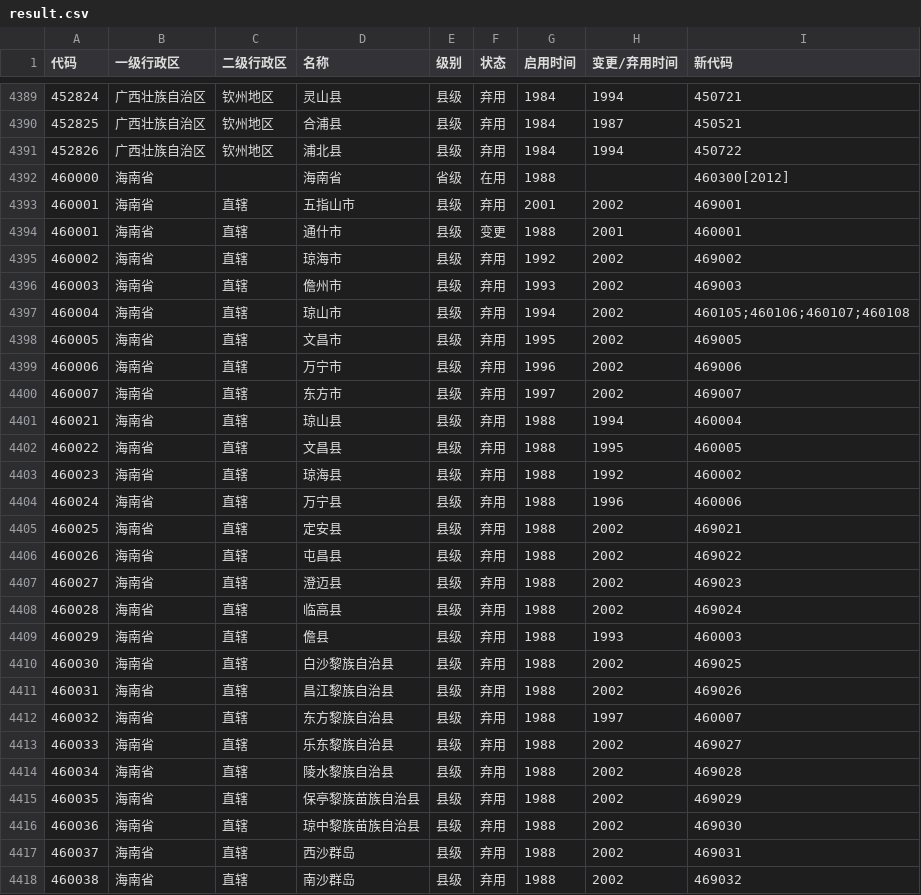
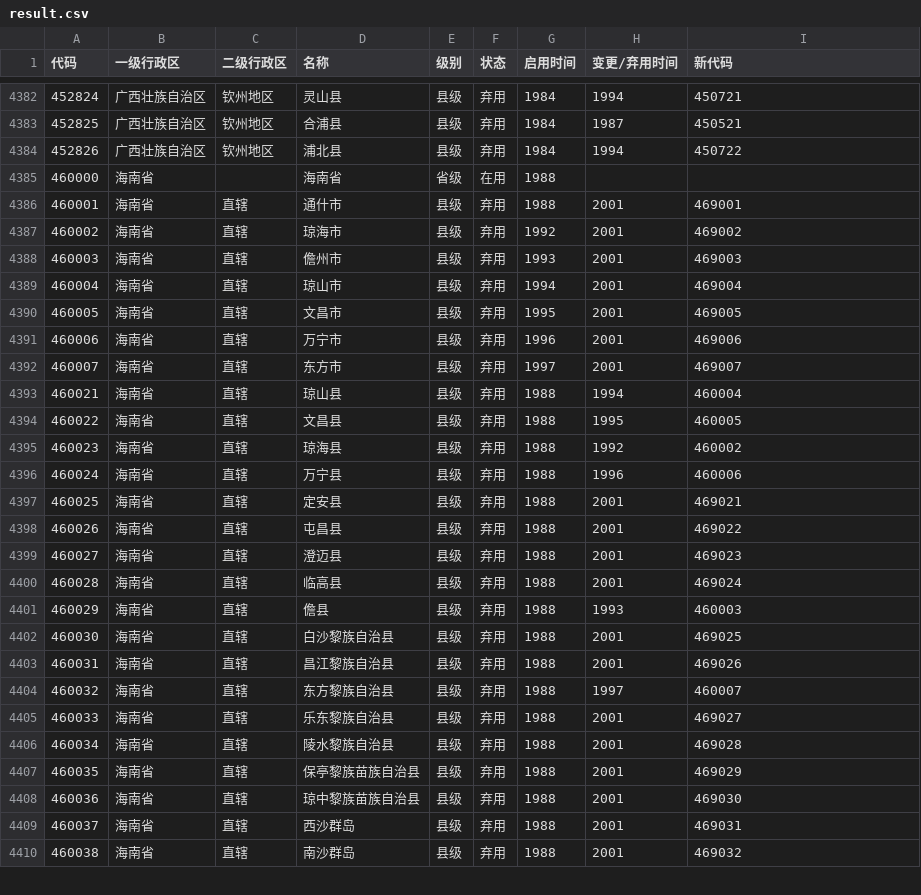
Before and after one commit to yescallop/areacodes, a CSV file: result.csv, drawn as a sheet; only a part is shown, gaps mark what is left out; the diff covers the shown part only.

```diff
--- a/result.csv
+++ b/result.csv
@@ -4391,11 +4384,10 @@
 452826,广西壮族自治区,钦州地区,浦北县,县级,弃用,1984,1994,450722
-460000,海南省,,海南省,省级,在用,1988,,460300[2012]
-460001,海南省,直辖,五指山市,县级,弃用,2001,2002,469001
-460001,海南省,直辖,通什市,县级,变更,1988,2001,460001
-460002,海南省,直辖,琼海市,县级,弃用,1992,2002,469002
-460003,海南省,直辖,儋州市,县级,弃用,1993,2002,469003
-460004,海南省,直辖,琼山市,县级,弃用,1994,2002,460105;460106;460107;460108
-460005,海南省,直辖,文昌市,县级,弃用,1995,2002,469005
-460006,海南省,直辖,万宁市,县级,弃用,1996,2002,469006
-460007,海南省,直辖,东方市,县级,弃用,1997,2002,469007
+460000,海南省,,海南省,省级,在用,1988,,
+460001,海南省,直辖,通什市,县级,弃用,1988,2001,469001
+460002,海南省,直辖,琼海市,县级,弃用,1992,2001,469002
+460003,海南省,直辖,儋州市,县级,弃用,1993,2001,469003
+460004,海南省,直辖,琼山市,县级,弃用,1994,2001,469004
+460005,海南省,直辖,文昌市,县级,弃用,1995,2001,469005
+460006,海南省,直辖,万宁市,县级,弃用,1996,2001,469006
+460007,海南省,直辖,东方市,县级,弃用,1997,2001,469007
 460021,海南省,直辖,琼山县,县级,弃用,1988,1994,460004
@@ -4404,15 +4396,15 @@
 460024,海南省,直辖,万宁县,县级,弃用,1988,1996,460006
-460025,海南省,直辖,定安县,县级,弃用,1988,2002,469021
-460026,海南省,直辖,屯昌县,县级,弃用,1988,2002,469022
-460027,海南省,直辖,澄迈县,县级,弃用,1988,2002,469023
-460028,海南省,直辖,临高县,县级,弃用,1988,2002,469024
+460025,海南省,直辖,定安县,县级,弃用,1988,2001,469021
+460026,海南省,直辖,屯昌县,县级,弃用,1988,2001,469022
+460027,海南省,直辖,澄迈县,县级,弃用,1988,2001,469023
+460028,海南省,直辖,临高县,县级,弃用,1988,2001,469024
 460029,海南省,直辖,儋县,县级,弃用,1988,1993,460003
-460030,海南省,直辖,白沙黎族自治县,县级,弃用,1988,2002,469025
-460031,海南省,直辖,昌江黎族自治县,县级,弃用,1988,2002,469026
+460030,海南省,直辖,白沙黎族自治县,县级,弃用,1988,2001,469025
+460031,海南省,直辖,昌江黎族自治县,县级,弃用,1988,2001,469026
 460032,海南省,直辖,东方黎族自治县,县级,弃用,1988,1997,460007
-460033,海南省,直辖,乐东黎族自治县,县级,弃用,1988,2002,469027
-460034,海南省,直辖,陵水黎族自治县,县级,弃用,1988,2002,469028
-460035,海南省,直辖,保亭黎族苗族自治县,县级,弃用,1988,2002,469029
-460036,海南省,直辖,琼中黎族苗族自治县,县级,弃用,1988,2002,469030
-460037,海南省,直辖,西沙群岛,县级,弃用,1988,2002,469031
-460038,海南省,直辖,南沙群岛,县级,弃用,1988,2002,469032
+460033,海南省,直辖,乐东黎族自治县,县级,弃用,1988,2001,469027
+460034,海南省,直辖,陵水黎族自治县,县级,弃用,1988,2001,469028
+460035,海南省,直辖,保亭黎族苗族自治县,县级,弃用,1988,2001,469029
+460036,海南省,直辖,琼中黎族苗族自治县,县级,弃用,1988,2001,469030
+460037,海南省,直辖,西沙群岛,县级,弃用,1988,2001,469031
+460038,海南省,直辖,南沙群岛,县级,弃用,1988,2001,469032
```
Also changed, not shown: 2 added rows, 8 removed rows and 38 edited cells elsewhere in this file, 29 other files.
